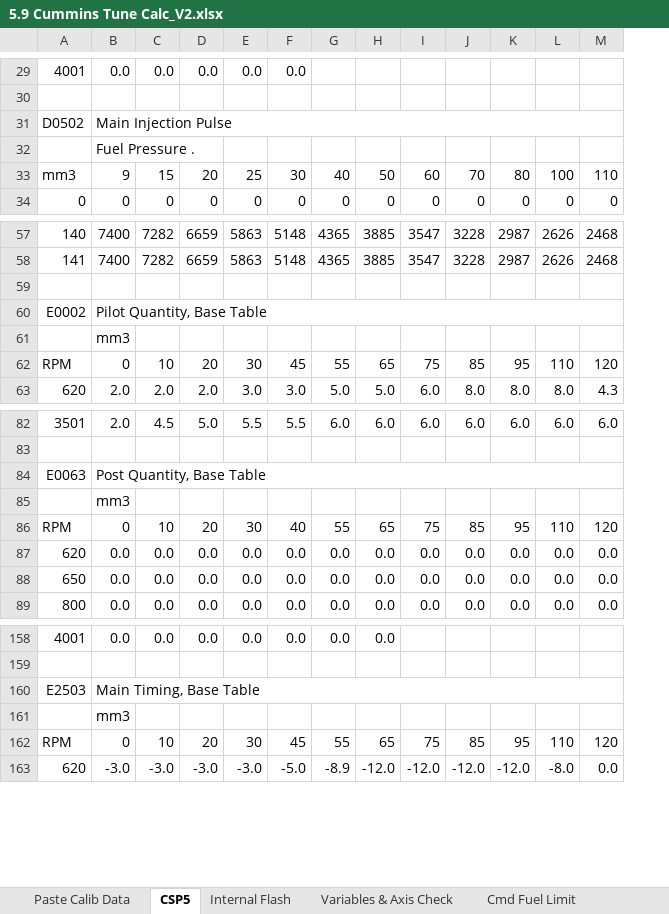
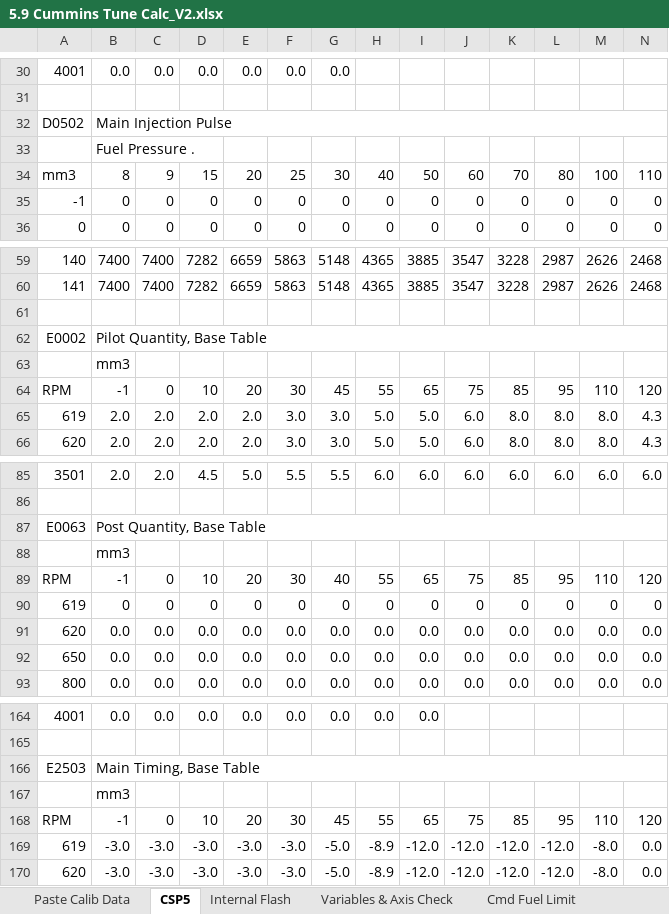
Before and after one commit to akudlacek/cummins_tuning_calc, an Excel workbook: 5.9 Cummins Tune Calc_V2.xlsx, sheet CSP5, drawn as a sheet; only a part is shown, gaps mark what is left out; values as stored, in another font and other column widths than the file's, no cell formats; conditional formats not drawn; removed rows and columns are numbered as before the commit, all else as after; rows hold the shown columns only; the diff covers the shown part only; the diff names each change by its address in the sheet, - before the commit and + after, or states it on an @@ line.

Commit message:
work in progress putting guards on max and min edges so interp func does not exceed last values.

```diff
--- a/5.9 Cummins Tune Calc_V2.xlsx (sheet CSP5)
+++ b/5.9 Cummins Tune Calc_V2.xlsx (sheet CSP5)
+column C, rows 30-34: 0.0 |  |  |  | 9; row 36: 0; rows 59-64: 7400 | 7400 |  |  |  | 0; row 66: 2.0; rows 85-89: 2.0 |  |  |  | 0; rows 91-93: all 0.0; rows 164-168: 0.0 |  |  |  | 0; row 170: -3.0
-B31:Q31 merged
+B32:S32 merged
-B34: 9
+B34: 8
+row 35: -1 | 0 | 0 | 0 | 0 | 0 | 0 | 0 | 0 | 0 | 0 | 0 | 0 | 0
-B60:Q60 merged
+B62:S62 merged
-B64: 0
+B64: -1
+row 65: 619 | 2.0 | 2.0 | 2.0 | 2.0 | 3.0 | 3.0 | 5.0 | 5.0 | 6.0 | 8.0 | 8.0 | 8.0 | 4.3
-B84:Q84 merged
+B87:S87 merged
-B89: 0
+B89: -1
+row 90: 619 | 0 | 0 | 0 | 0 | 0 | 0 | 0 | 0 | 0 | 0 | 0 | 0 | 0
-B160:Q160 merged
+B166:S166 merged
-B168: 0
+B168: -1
+row 169: 619 | -3.0 | -3.0 | -3.0 | -3.0 | -3.0 | -5.0 | -8.9 | -12.0 | -12.0 | -12.0 | -12.0 | -8.0 | 0.0
```
Also changed, not shown: 7 added rows, 7 edited cells and merged cells elsewhere in this sheet, cell formats, formulas that keep their value.
